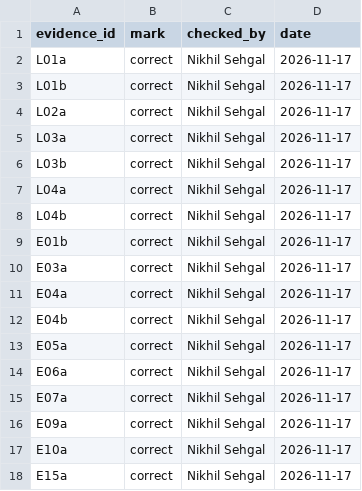
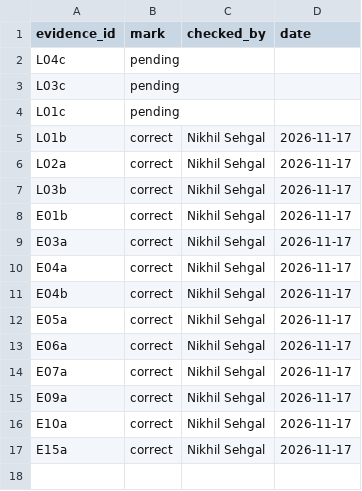
Before and after one commit to nikhilsehgal3333/days-of-warning, a CSV file: results/gold_check.csv, drawn as a sheet; removed rows and columns are numbered as before the commit, all else as after; the diff names each change by its address in the sheet, - before the commit and + after, or states it on an @@ line.

```diff
--- a/results/gold_check.csv
+++ b/results/gold_check.csv
-row 2: L01a | correct | Nikhil Sehgal | 2026-11-17
+row 2: L04c | pending
+row 3: L03c | pending
+row 4: L01c | pending
-row 5: L03a | correct | Nikhil Sehgal | 2026-11-17
-row 7: L04a | correct | Nikhil Sehgal | 2026-11-17
-row 8: L04b | correct | Nikhil Sehgal | 2026-11-17
```
Also changed, not shown: case/evidence.csv, case/sources.csv, 13 other files.
